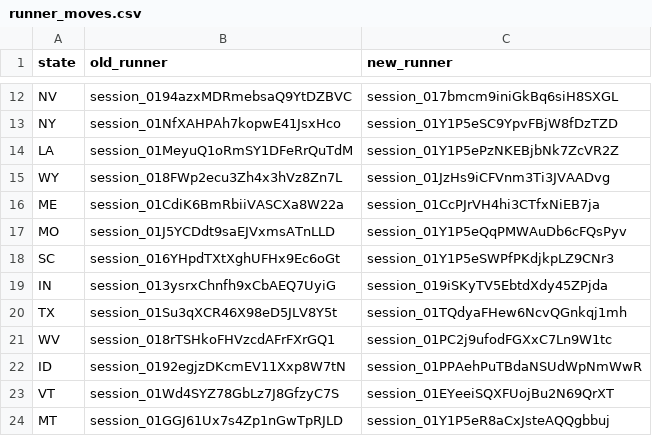
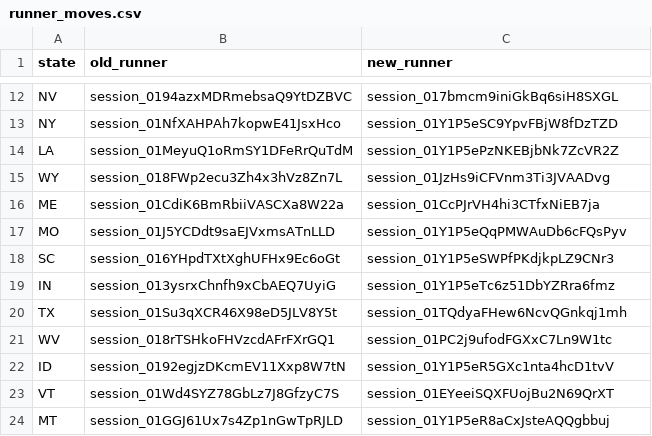
Before and after one commit to INicchitta12/RHTP_Tracker, a CSV file: config/routine_prompts/runner_moves.csv, drawn as a sheet; only a part is shown, gaps mark what is left out.

```diff
--- a/config/routine_prompts/runner_moves.csv
+++ b/config/routine_prompts/runner_moves.csv
@@ -18,6 +18,6 @@ MO,session_01J5YCDdt9saEJVxmsATnLLD,session_01Y1P5eQqPMWAuDb6cFQsPyv
 SC,session_016YHpdTXtXghUFHx9Ec6oGt,session_01Y1P5eSWPfPKdjkpLZ9CNr3
-IN,session_013ysrxChnfh9xCbAEQ7UyiG,session_019iSKyTV5EbtdXdy45ZPjda
+IN,session_013ysrxChnfh9xCbAEQ7UyiG,session_01Y1P5eTc6z51DbYZRra6fmz
 TX,session_01Su3qXCR46X98eD5JLV8Y5t,session_01TQdyaFHew6NcvQGnkqj1mh
 WV,session_018rTSHkoFHVzcdAFrFXrGQ1,session_01PC2j9ufodFGXxC7Ln9W1tc
-ID,session_0192egjzDKcmEV11Xxp8W7tN,session_01PPAehPuTBdaNSUdWpNmWwR
+ID,session_0192egjzDKcmEV11Xxp8W7tN,session_01Y1P5eR5GXc1nta4hcD1tvV
 VT,session_01Wd4SYZ78GbLz7J8GfzyC7S,session_01EYeeiSQXFUojBu2N69QrXT
```
Also changed, not shown: config/routines.csv, logs/probe_results.csv, 2 other files.
